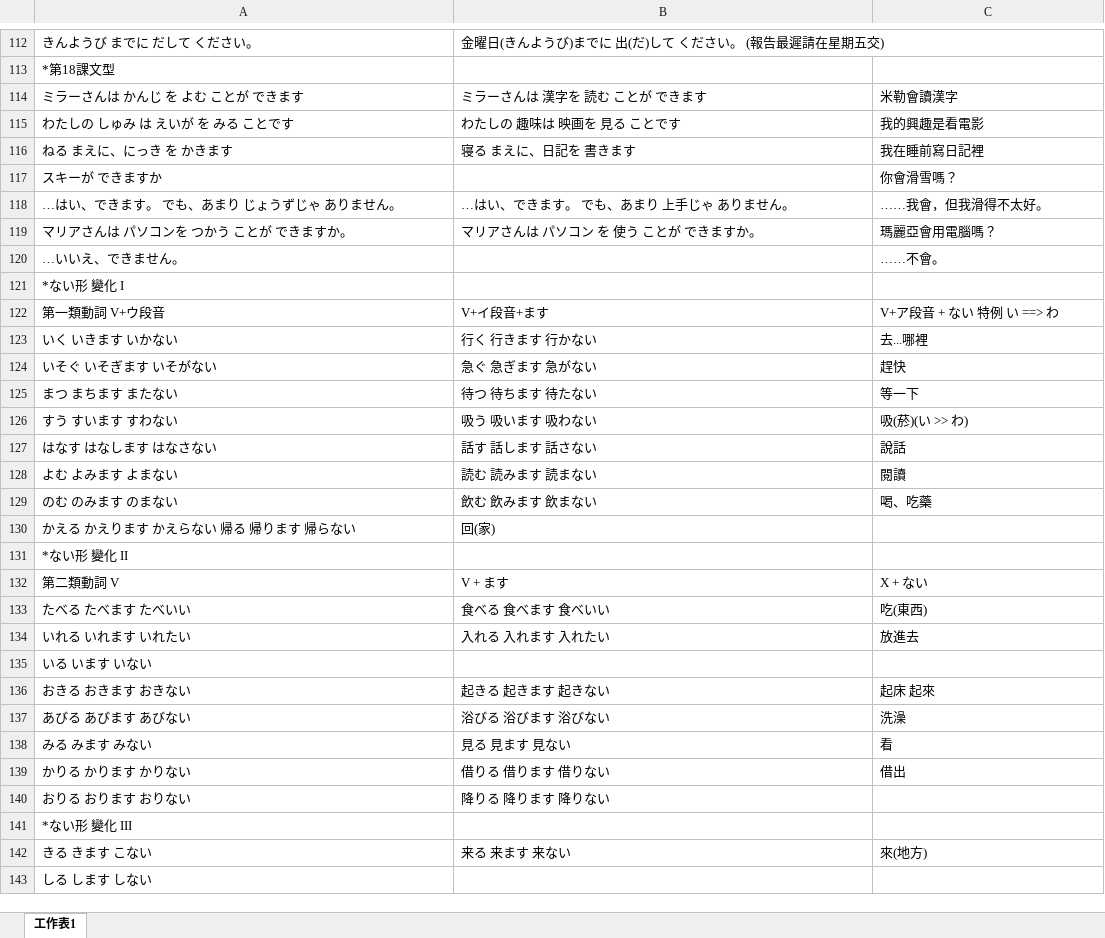
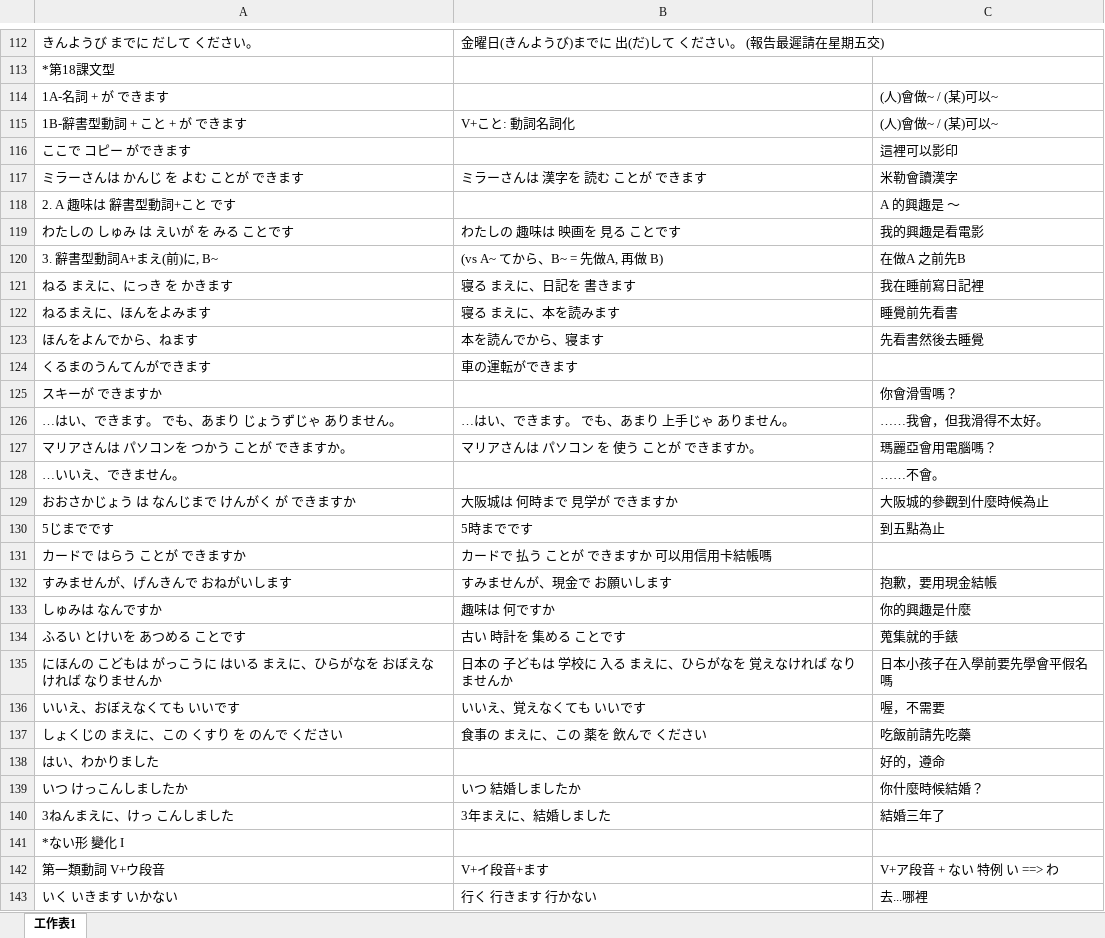
Before and after one commit to exp2718x/kana-trainer, an Excel workbook: 00-日語文型整理.xlsx, sheet 工作表1, drawn as a sheet; only a part is shown, gaps mark what is left out; the shorter side is filled out with more unchanged rows; values as stored, in another font and other column widths than the file's, no borders; the diff names each change by its address in the sheet, - before the commit and + after, or states it on an @@ line.

Commit message:
Add files via upload

```diff
--- a/00-日語文型整理.xlsx (sheet 工作表1)
+++ b/00-日語文型整理.xlsx (sheet 工作表1)
+row 114: 1A-名詞 + が できます |  | (人)會做~ / (某)可以~
+row 115: 1B-辭書型動詞 + こと + が できます | V+こと: 動詞名詞化 | (人)會做~ / (某)可以~
+row 116: ここで コピー ができます |  | 這裡可以影印
+row 118: 2. A 趣味は 辭書型動詞+こと です |  | A 的興趣是 ～
+row 120: 3. 辭書型動詞A+まえ(前)に, B~ | (vs A~ てから、B~ = 先做A, 再做 B) | 在做A 之前先B
+row 122: ねるまえに、ほんをよみます | 寝る まえに、本を読みます | 睡覺前先看書
+row 123: ほんをよんでから、ねます | 本を読んでから、寝ます | 先看書然後去睡覺
+row 124: くるまのうんてんができます | 車の運転ができます
+row 129: おおさかじょう は なんじまで けんがく が できますか | 大阪城は 何時まで 見学が できますか | 大阪城的參觀到什麼時候為止
+row 130: 5じまでです | 5時までです | 到五點為止
+row 131: カードで はらう ことが できますか | カードで 払う ことが できますか 可以用信用卡結帳嗎
+row 132: すみませんが、げんきんで おねがいします | すみませんが、現金で お願いします | 抱歉，要用現金結帳
+row 133: しゅみは なんですか | 趣味は 何ですか | 你的興趣是什麼
+row 134: ふるい とけいを あつめる ことです | 古い 時計を 集める ことです | 蒐集就的手錶
+row 135: にほんの こどもは がっこうに はいる まえに、ひらがなを おぼえなければ なりませんか | 日本の 子どもは 学校に 入る まえに、ひらがなを 覚えなければ なりませんか | 日本小孩子在入學前要先學會平假名嗎
+row 136: いいえ、おぼえなくても いいです | いいえ、覚えなくても いいです | 喔，不需要
+row 137: しょくじの まえに、この くすり を のんで ください | 食事の まえに、この 薬を 飲んで ください | 吃飯前請先吃藥
+row 138: はい、わかりました |  | 好的，遵命
+row 139: いつ けっこんしましたか | いつ 結婚しましたか | 你什麼時候結婚？
+row 140: 3ねんまえに、けっ こんしました | 3年まえに、結婚しました | 結婚三年了
```
